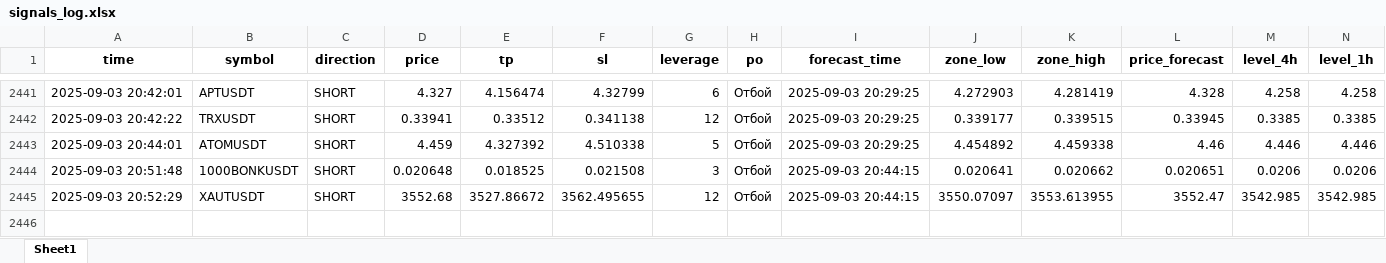
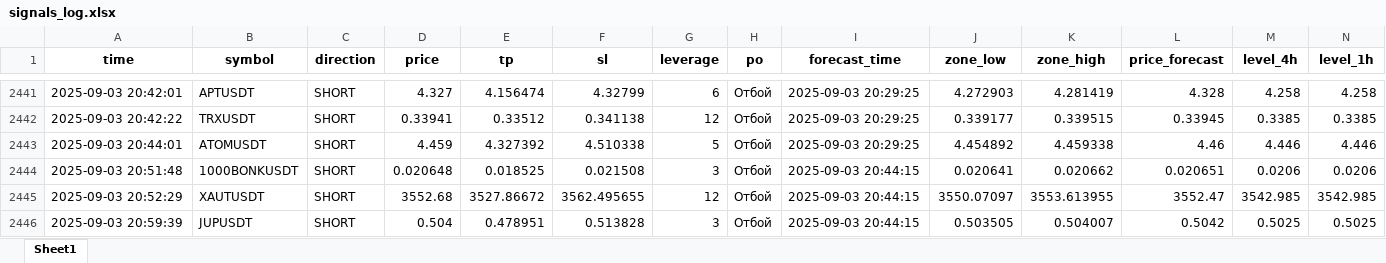
Before and after one commit to Toevich/crypto-signals, an Excel workbook: signals_log.xlsx, sheet Sheet1, drawn as a sheet; only a part is shown, gaps mark what is left out; values as stored, in another font and other column widths than the file's, no borders; rows hold the shown columns only; the diff names each change by its address in the sheet, - before the commit and + after, or states it on an @@ line.

Commit message:
Добавлен сигнал JUPUSDT (SHORT)

```diff
--- a/signals_log.xlsx (sheet Sheet1)
+++ b/signals_log.xlsx (sheet Sheet1)
+row 2446: 2025-09-03 20:59:39 | JUPUSDT | SHORT | 0.504 | 0.478951 | 0.513828 | 3 | Отбой | 2025-09-03 20:44:15 | 0.503505 | 0.504007 | 0.5042 | 0.5025 | 0.5025
```
